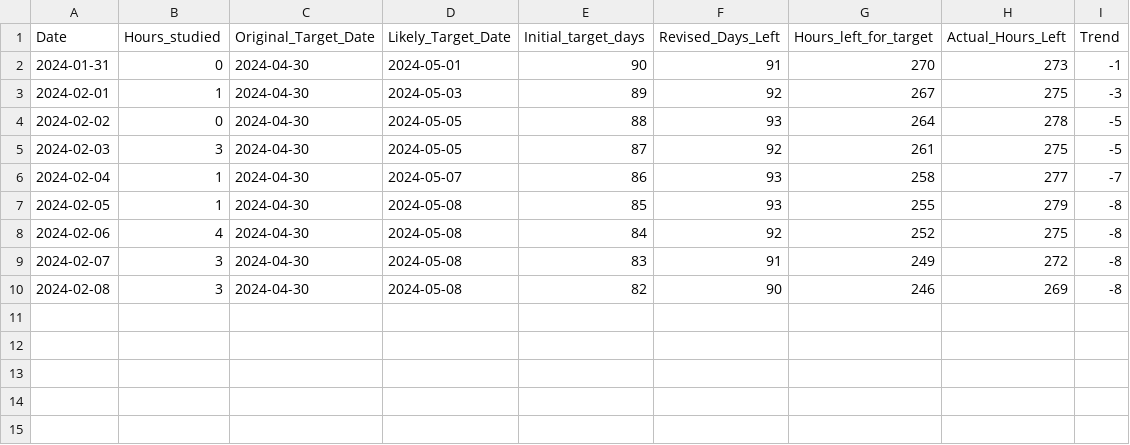
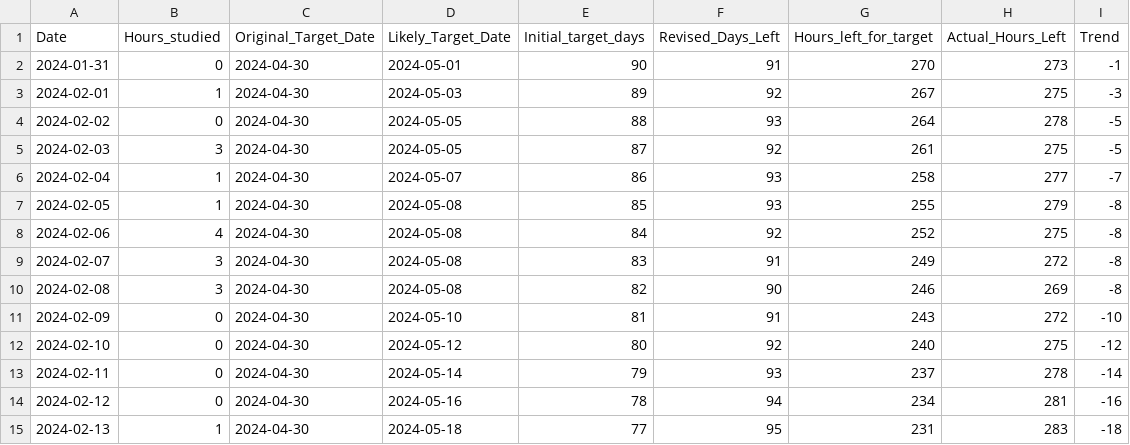
Before and after one commit to praveenpy273/Did_You_Study, a CSV file: test_study_tracker.csv, drawn as a sheet.

Commit message:
changes as per 14th feb

```diff
--- a/test_study_tracker.csv
+++ b/test_study_tracker.csv
@@ -10 +10,6 @@ Date,Hours_studied,Original_Target_Date,Likely_Target_Date,Initial_target_days,R
 2024-02-08,3,2024-04-30,2024-05-08,82,90,246,269,-8
+2024-02-09,0,2024-04-30,2024-05-10,81,91,243,272,-10
+2024-02-10,0,2024-04-30,2024-05-12,80,92,240,275,-12
+2024-02-11,0,2024-04-30,2024-05-14,79,93,237,278,-14
+2024-02-12,0,2024-04-30,2024-05-16,78,94,234,281,-16
+2024-02-13,1,2024-04-30,2024-05-18,77,95,231,283,-18
```
